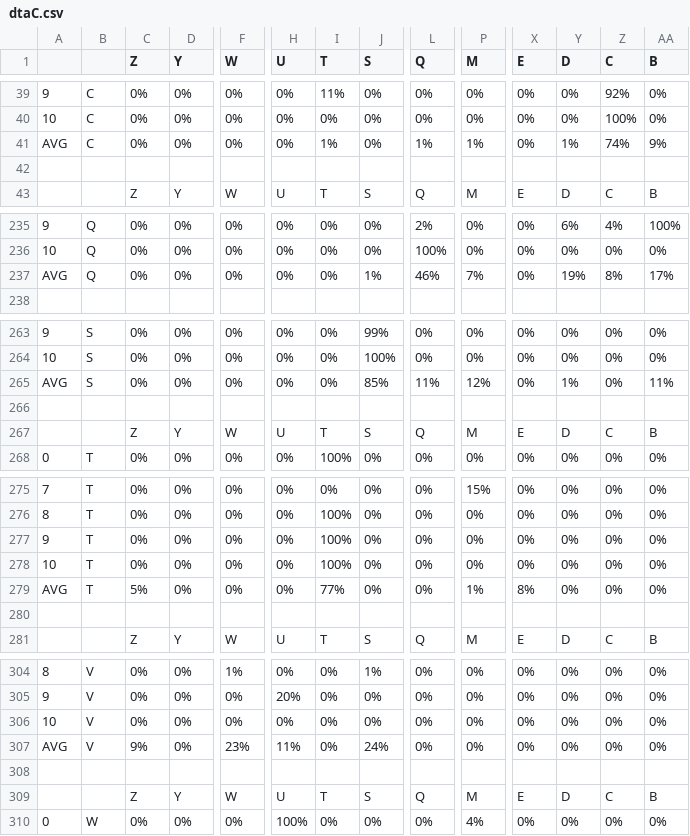
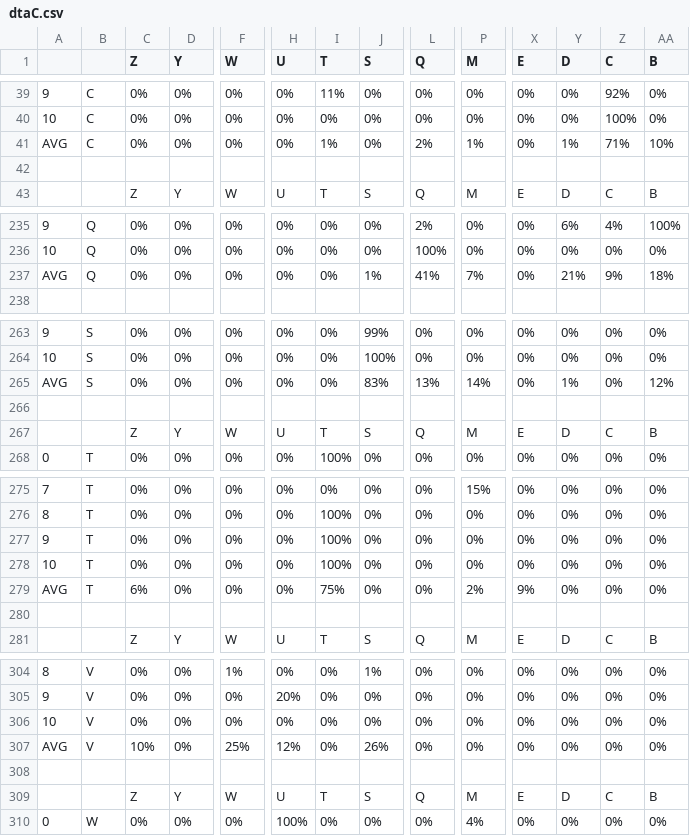
Before and after one commit to IMT3591/AI_assigment3, a CSV file: backprop/report/chapters/dtaC.csv, drawn as a sheet; only a part is shown, gaps mark what is left out; the diff covers the shown part only; the diff names each change by its address in the sheet, - before the commit and + after, or states it on an @@ line.

```diff
--- a/backprop/report/chapters/dtaC.csv
+++ b/backprop/report/chapters/dtaC.csv
-L41 (Q): 1%
+L41 (Q): 2%
-Z41 (C): 74%
+Z41 (C): 71%
-AA41 (B): 9%
+AA41 (B): 10%
-L237 (Q): 46%
+L237 (Q): 41%
-Y237 (D): 19%
+Y237 (D): 21%
-Z237 (C): 8%
+Z237 (C): 9%
-AA237 (B): 17%
+AA237 (B): 18%
-J265 (S): 85%
+J265 (S): 83%
-L265 (Q): 11%
+L265 (Q): 13%
-P265 (M): 12%
+P265 (M): 14%
-AA265 (B): 11%
+AA265 (B): 12%
-C279 (Z): 5%
+C279 (Z): 6%
-I279 (T): 77%
+I279 (T): 75%
-P279 (M): 1%
+P279 (M): 2%
-X279 (E): 8%
+X279 (E): 9%
-C307 (Z): 9%
+C307 (Z): 10%
-F307 (W): 23%
+F307 (W): 25%
-H307 (U): 11%
+H307 (U): 12%
-J307 (S): 24%
+J307 (S): 26%
```
Also changed, not shown: 1 added row and 70 edited cells elsewhere in this file, backprop/report/chapters/dtaA.csv, backprop/report/chapters/dtaB.csv, 20 other files.
